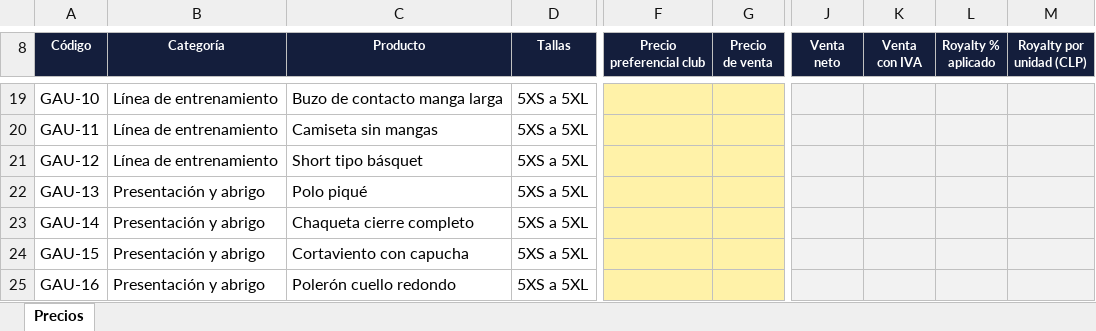
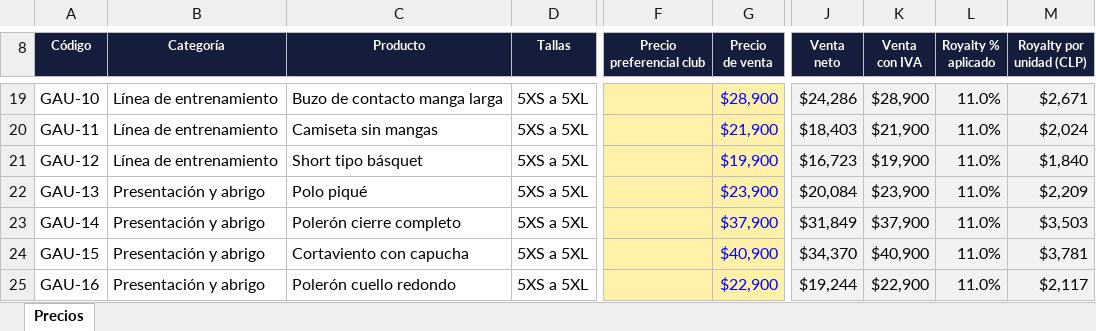
Before and after one commit to seanduarteu-cyber/PRODUCCION-PLAYMAKER, an Excel workbook: propuestas/gauchos-rc-2027/Precios_Gauchos_RC_2027.xlsx, sheet Precios, drawn as a sheet; only a part is shown, gaps mark what is left out; values as stored, in another font and other column widths than the file's, no borders; the diff covers the shown part only; the diff names each change by its address in the sheet, - before the commit and + after, or states it on an @@ line.

```diff
--- a/propuestas/gauchos-rc-2027/Precios_Gauchos_RC_2027.xlsx (sheet Precios)
+++ b/propuestas/gauchos-rc-2027/Precios_Gauchos_RC_2027.xlsx (sheet Precios)
-G19 (Precio de venta): (empty)
+G19 (Precio de venta): $28,900
-J19 (Venta neto): (empty)
+J19 (Venta neto): $24,286
-K19 (Venta con IVA): (empty)
+K19 (Venta con IVA): $28,900
-L19:L25 (Royalty % aplicado): (empty)
+L19:L25 (Royalty % aplicado): 11.0%
-M19 (Royalty por unidad (CLP)): (empty)
+M19 (Royalty por unidad (CLP)): $2,671
-G20 (Precio de venta): (empty)
+G20 (Precio de venta): $21,900
-J20 (Venta neto): (empty)
+J20 (Venta neto): $18,403
-K20 (Venta con IVA): (empty)
+K20 (Venta con IVA): $21,900
-M20 (Royalty por unidad (CLP)): (empty)
+M20 (Royalty por unidad (CLP)): $2,024
-G21 (Precio de venta): (empty)
+G21 (Precio de venta): $19,900
-J21 (Venta neto): (empty)
+J21 (Venta neto): $16,723
-K21 (Venta con IVA): (empty)
+K21 (Venta con IVA): $19,900
-M21 (Royalty por unidad (CLP)): (empty)
+M21 (Royalty por unidad (CLP)): $1,840
-G22 (Precio de venta): (empty)
+G22 (Precio de venta): $23,900
-J22 (Venta neto): (empty)
+J22 (Venta neto): $20,084
-K22 (Venta con IVA): (empty)
+K22 (Venta con IVA): $23,900
-M22 (Royalty por unidad (CLP)): (empty)
+M22 (Royalty por unidad (CLP)): $2,209
-C23 (Producto): Chaqueta cierre completo
+C23 (Producto): Polerón cierre completo
-G23 (Precio de venta): (empty)
+G23 (Precio de venta): $37,900
-J23 (Venta neto): (empty)
+J23 (Venta neto): $31,849
-K23 (Venta con IVA): (empty)
+K23 (Venta con IVA): $37,900
-M23 (Royalty por unidad (CLP)): (empty)
+M23 (Royalty por unidad (CLP)): $3,503
-G24 (Precio de venta): (empty)
+G24 (Precio de venta): $40,900
-J24 (Venta neto): (empty)
+J24 (Venta neto): $34,370
-K24 (Venta con IVA): (empty)
+K24 (Venta con IVA): $40,900
-M24 (Royalty por unidad (CLP)): (empty)
+M24 (Royalty por unidad (CLP)): $3,781
-G25 (Precio de venta): (empty)
+G25 (Precio de venta): $22,900
-J25 (Venta neto): (empty)
+J25 (Venta neto): $19,244
-K25 (Venta con IVA): (empty)
+K25 (Venta con IVA): $22,900
-M25 (Royalty por unidad (CLP)): (empty)
+M25 (Royalty por unidad (CLP)): $2,117
```
Also changed, not shown: 80 edited cells elsewhere in this sheet, propuestas/gauchos-rc-2027/Liquidacion_Preventa_Gauchos.xlsx, propuestas/gauchos-rc-2027/Proyeccion_Royalty_Gauchos.xlsx, 5 other files.
